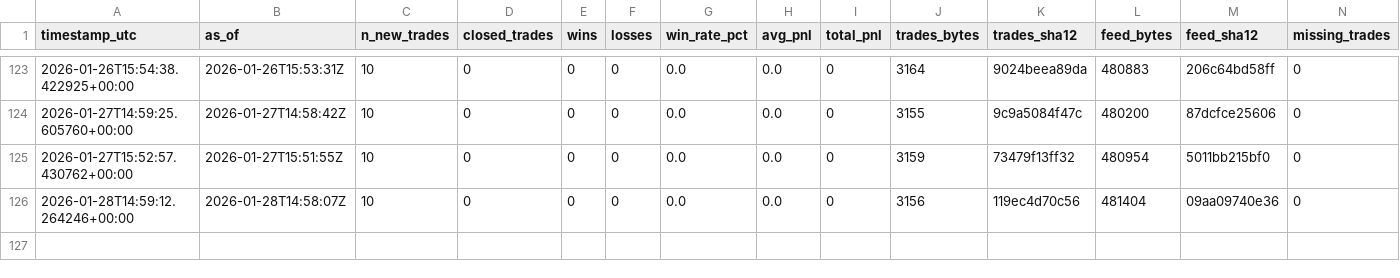
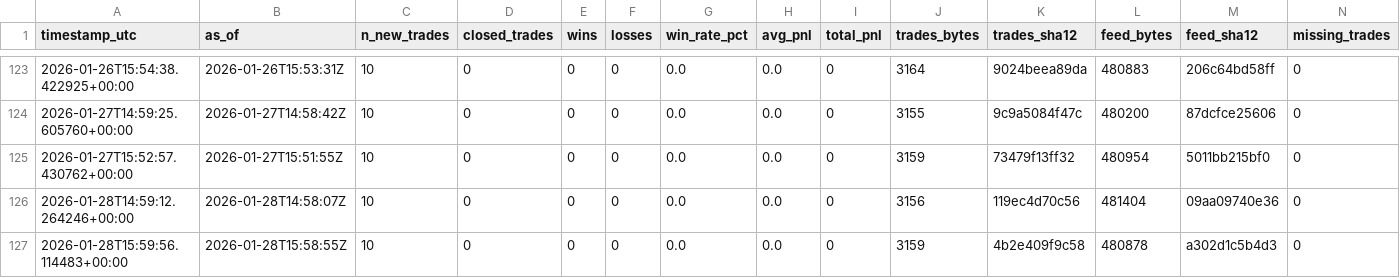
Before and after one commit to sanderh203/tk-daily-feed, a CSV file: kpi/kpi_daily.csv, drawn as a sheet; only a part is shown, gaps mark what is left out.

```diff
--- a/kpi/kpi_daily.csv
+++ b/kpi/kpi_daily.csv
@@ -126 +126,2 @@ timestamp_utc,as_of,n_new_trades,closed_trades,wins,losses,win_rate_pct,avg_pnl,
 2026-01-28T14:59:12.264246+00:00,2026-01-28T14:58:07Z,10,0,0,0,0.0,0.0,0,3156,119ec4d70c56,481404,09aa09740e36,0
+2026-01-28T15:59:56.114483+00:00,2026-01-28T15:58:55Z,10,0,0,0,0.0,0.0,0,3159,4b2e409f9c58,480878,a302d1c5b4d3,0
```
Also changed, not shown: 3 other files.
